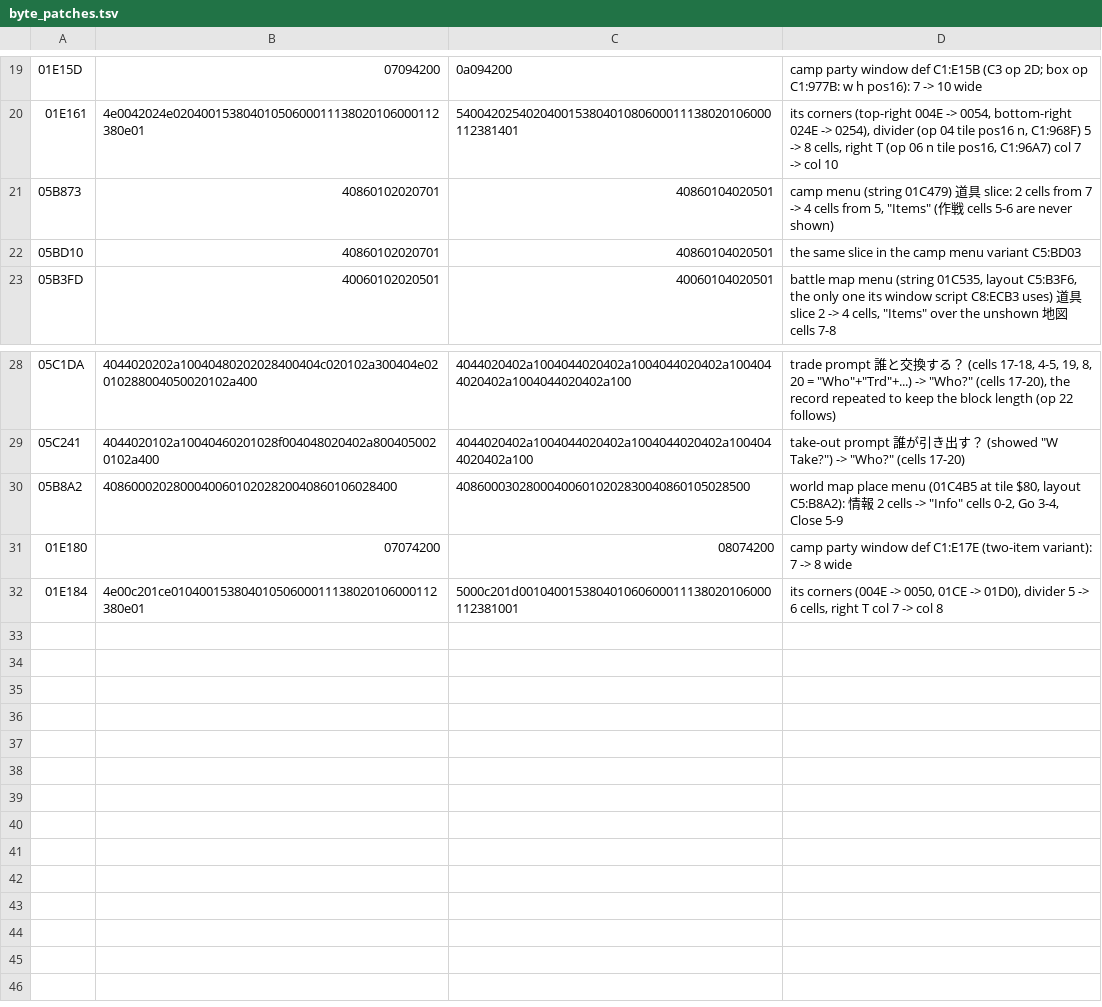
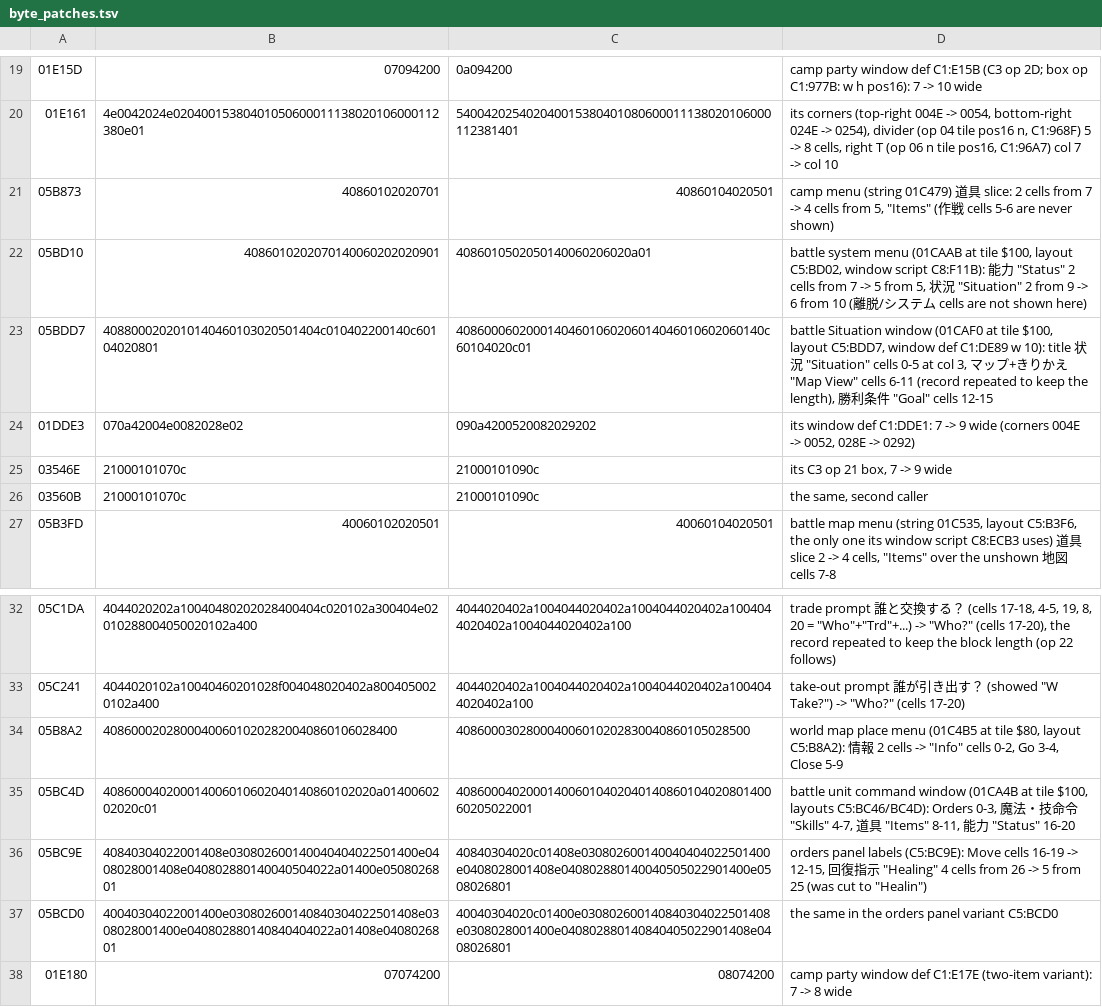
Before and after one commit to minhnhattonthat/bounty-sword-en, a TSV file: script/byte_patches.tsv, drawn as a sheet; only a part is shown, gaps mark what is left out; the shorter side is filled out with more unchanged rows.

```diff
--- a/script/byte_patches.tsv
+++ b/script/byte_patches.tsv
@@ -21,3 +21,7 @@
 05B873	40860102020701	40860104020501	camp menu (string 01C479) 道具 slice: 2 cells from 7 -> 4 cells from 5, "Items" (作戦 cells 5-6 are never shown)
-05BD10	40860102020701	40860104020501	  the same slice in the camp menu variant C5:BD03
+05BD10	4086010202070140060202020901	4086010502050140060206020a01	battle system menu (01CAAB at tile $100, layout C5:BD02, window script C8:F11B): 能力 "Status" 2 cells from 7 -> 5 from 5, 状況 "Situation" 2 from 9 -> 6 from 10 (離脱/システム cells are not shown here)
+05BDD7	4088000202010140460103020501404c010402200140c60104020801	40860006020001404601060206014046010602060140c60104020c01	battle Situation window (01CAF0 at tile $100, layout C5:BDD7, window def C1:DE89 w 10): title 状況 "Situation" cells 0-5 at col 3, マップ+きりかえ "Map View" cells 6-11 (record repeated to keep the length), 勝利条件 "Goal" cells 12-15
+01DDE3	070a42004e0082028e02	090a4200520082029202	  its window def C1:DDE1: 7 -> 9 wide (corners 004E -> 0052, 028E -> 0292)
+03546E	21000101070c	21000101090c	  its C3 op 21 box, 7 -> 9 wide
+03560B	21000101070c	21000101090c	  the same, second caller
 05B3FD	40060102020501	40060104020501	battle map menu (string 01C535, layout C5:B3F6, the only one its window script C8:ECB3 uses) 道具 slice 2 -> 4 cells, "Items" over the unshown 地図 cells 7-8
@@ -30,2 +34,5 @@
 05B8A2	408600020280004006010202820040860106028400	408600030280004006010202830040860105028500	world map place menu (01C4B5 at tile $80, layout C5:B8A2): 情報 2 cells -> "Info" cells 0-2, Go 3-4, Close 5-9
+05BC4D	408600040200014006010602040140860102020a0140060202020c01	40860004020001400601040204014086010402080140060205022001	battle unit command window (01CA4B at tile $100, layouts C5:BC46/BC4D): Orders 0-3, 魔法・技命令 "Skills" 4-7, 道具 "Items" 8-11, 能力 "Status" 16-20
+05BC9E	40840304022001408e030802600140040404022501400e0408028001408e040802880140040504022a01400e0508026801	40840304020c01408e030802600140040404022501400e0408028001408e040802880140040505022901400e0508026801	  orders panel labels (C5:BC9E): Move cells 16-19 -> 12-15, 回復指示 "Healing" 4 cells from 26 -> 5 from 25 (was cut to "Healin")
+05BCD0	40040304022001400e030802600140840304022501408e0308028001400e040802880140840404022a01408e0408026801	40040304020c01400e030802600140840304022501408e0308028001400e040802880140840405022901408e0408026801	  the same in the orders panel variant C5:BCD0
 01E180	07074200	08074200	camp party window def C1:E17E (two-item variant): 7 -> 8 wide
```
Also changed, not shown: script/grid_specs.tsv, 5 other files.
